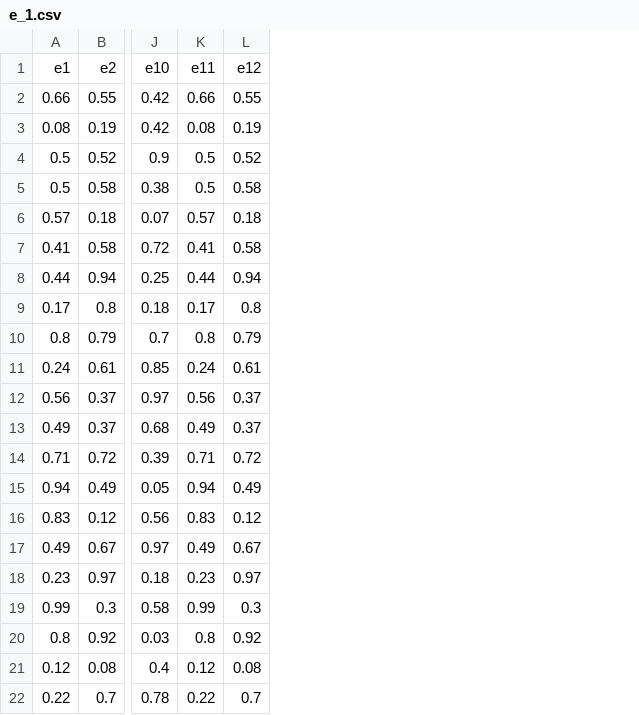
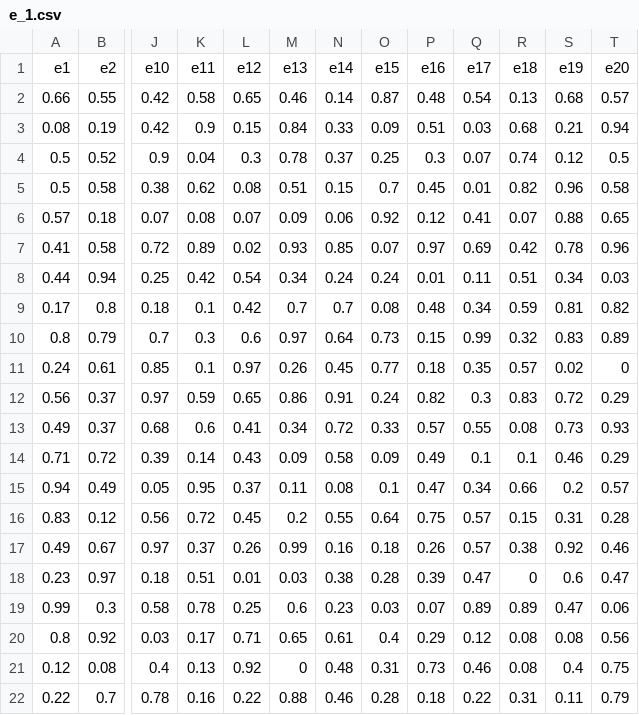
Before and after one commit to Leeps-Lab/ri_call_market, a CSV file: configs/e_1.csv, drawn as a sheet; only a part is shown, gaps mark what is left out; removed rows and columns are numbered as before the commit, all else as after; the diff covers the shown part only; the diff names each change by its address in the sheet, - before the commit and + after, or states it on an @@ line.

```diff
--- a/configs/e_1.csv
+++ b/configs/e_1.csv
-column K, rows 1-22: e11 | 0.66 | 0.08 | 0.5 | 0.5 | 0.57 | 0.41 | 0.44 | 0.17 | 0.8 | 0.24 | 0.56 | 0.49 | 0.71 | 0.94 | 0.83 | 0.49 | 0.23 | 0.99 | 0.8 | 0.12 | 0.22
+column K, rows 1-22: e11 | 0.58 | 0.9 | 0.04 | 0.62 | 0.08 | 0.89 | 0.42 | 0.1 | 0.3 | 0.1 | 0.59 | 0.6 | 0.14 | 0.95 | 0.72 | 0.37 | 0.51 | 0.78 | 0.17 | 0.13 | 0.16
+column L, rows 1-22: e12 | 0.65 | 0.15 | 0.3 | 0.08 | 0.07 | 0.02 | 0.54 | 0.42 | 0.6 | 0.97 | 0.65 | 0.41 | 0.43 | 0.37 | 0.45 | 0.26 | 0.01 | 0.25 | 0.71 | 0.92 | 0.22
+column M, rows 1-22: e13 | 0.46 | 0.84 | 0.78 | 0.51 | 0.09 | 0.93 | 0.34 | 0.7 | 0.97 | 0.26 | 0.86 | 0.34 | 0.09 | 0.11 | 0.2 | 0.99 | 0.03 | 0.6 | 0.65 | 0 | 0.88
+column O, rows 1-22: e15 | 0.87 | 0.09 | 0.25 | 0.7 | 0.92 | 0.07 | 0.24 | 0.08 | 0.73 | 0.77 | 0.24 | 0.33 | 0.09 | 0.1 | 0.64 | 0.18 | 0.28 | 0.03 | 0.4 | 0.31 | 0.28
+column P, rows 1-22: e16 | 0.48 | 0.51 | 0.3 | 0.45 | 0.12 | 0.97 | 0.01 | 0.48 | 0.15 | 0.18 | 0.82 | 0.57 | 0.49 | 0.47 | 0.75 | 0.26 | 0.39 | 0.07 | 0.29 | 0.73 | 0.18
+column Q, rows 1-22: e17 | 0.54 | 0.03 | 0.07 | 0.01 | 0.41 | 0.69 | 0.11 | 0.34 | 0.99 | 0.35 | 0.3 | 0.55 | 0.1 | 0.34 | 0.57 | 0.57 | 0.47 | 0.89 | 0.12 | 0.46 | 0.22
+column R, rows 1-22: e18 | 0.13 | 0.68 | 0.74 | 0.82 | 0.07 | 0.42 | 0.51 | 0.59 | 0.32 | 0.57 | 0.83 | 0.08 | 0.1 | 0.66 | 0.15 | 0.38 | 0 | 0.89 | 0.08 | 0.08 | 0.31
+column S, rows 1-22: e19 | 0.68 | 0.21 | 0.12 | 0.96 | 0.88 | 0.78 | 0.34 | 0.81 | 0.83 | 0.02 | 0.72 | 0.73 | 0.46 | 0.2 | 0.31 | 0.92 | 0.6 | 0.47 | 0.08 | 0.4 | 0.11
+column T, rows 1-22: e20 | 0.57 | 0.94 | 0.5 | 0.58 | 0.65 | 0.96 | 0.03 | 0.82 | 0.89 | 0 | 0.29 | 0.93 | 0.29 | 0.57 | 0.28 | 0.46 | 0.47 | 0.06 | 0.56 | 0.75 | 0.79
-N1: e12
+N1: e14
-N2: 0.55
+N2: 0.14
-N3: 0.19
+N3: 0.33
-N4: 0.52
+N4: 0.37
-N5: 0.58
+N5: 0.15
-N6: 0.18
+N6: 0.06
-N7: 0.58
+N7: 0.85
-N8: 0.94
+N8: 0.24
-N9: 0.8
+N9: 0.7
-N10: 0.79
+N10: 0.64
-N11: 0.61
+N11: 0.45
-N12: 0.37
+N12: 0.91
-N13: 0.37
+N13: 0.72
-N14: 0.72
+N14: 0.58
-N15: 0.49
+N15: 0.08
-N16: 0.12
+N16: 0.55
-N17: 0.67
+N17: 0.16
-N18: 0.97
+N18: 0.38
-N19: 0.3
+N19: 0.23
-N20: 0.92
+N20: 0.61
-N21: 0.08
+N21: 0.48
-N22: 0.7
+N22: 0.46
```
Also changed, not shown: 19 edited cells elsewhere in this file, configs/e_3.csv.
